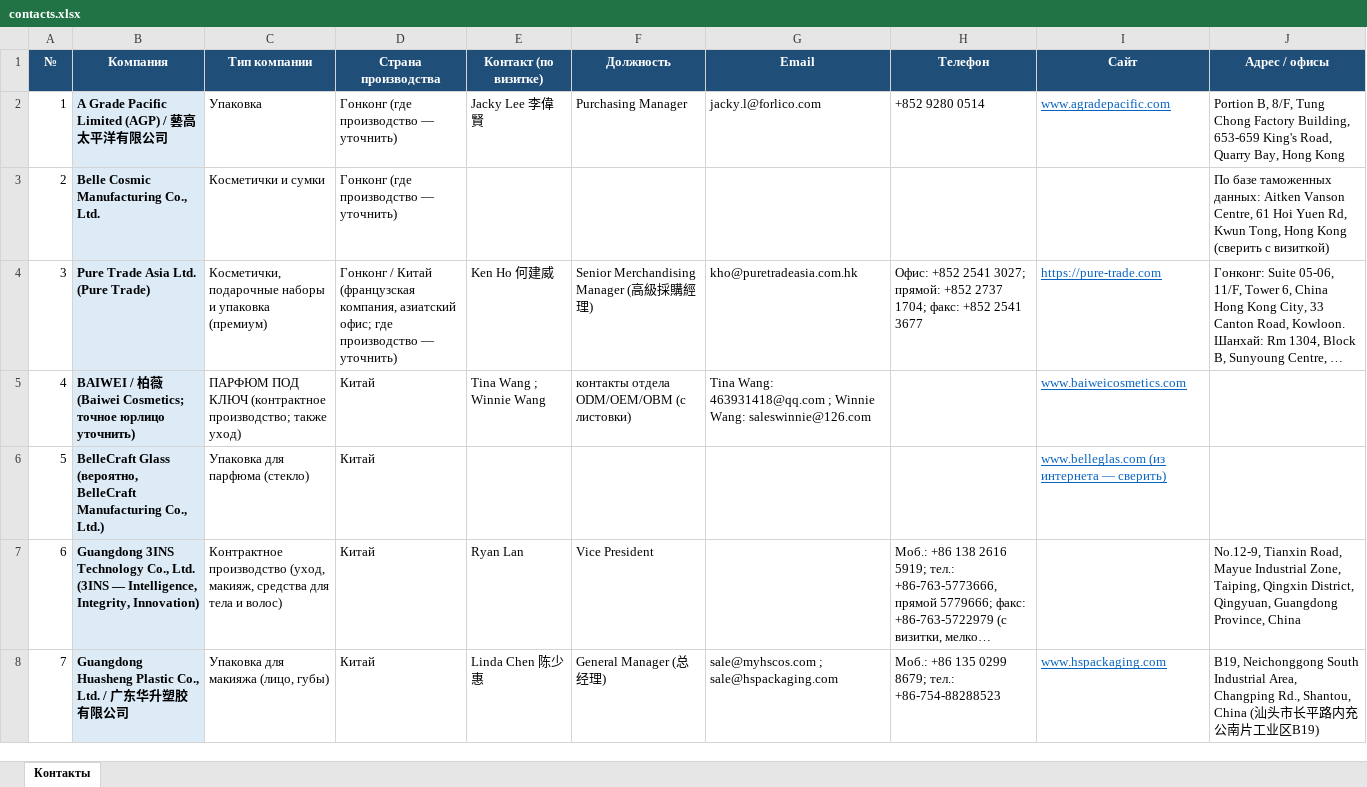
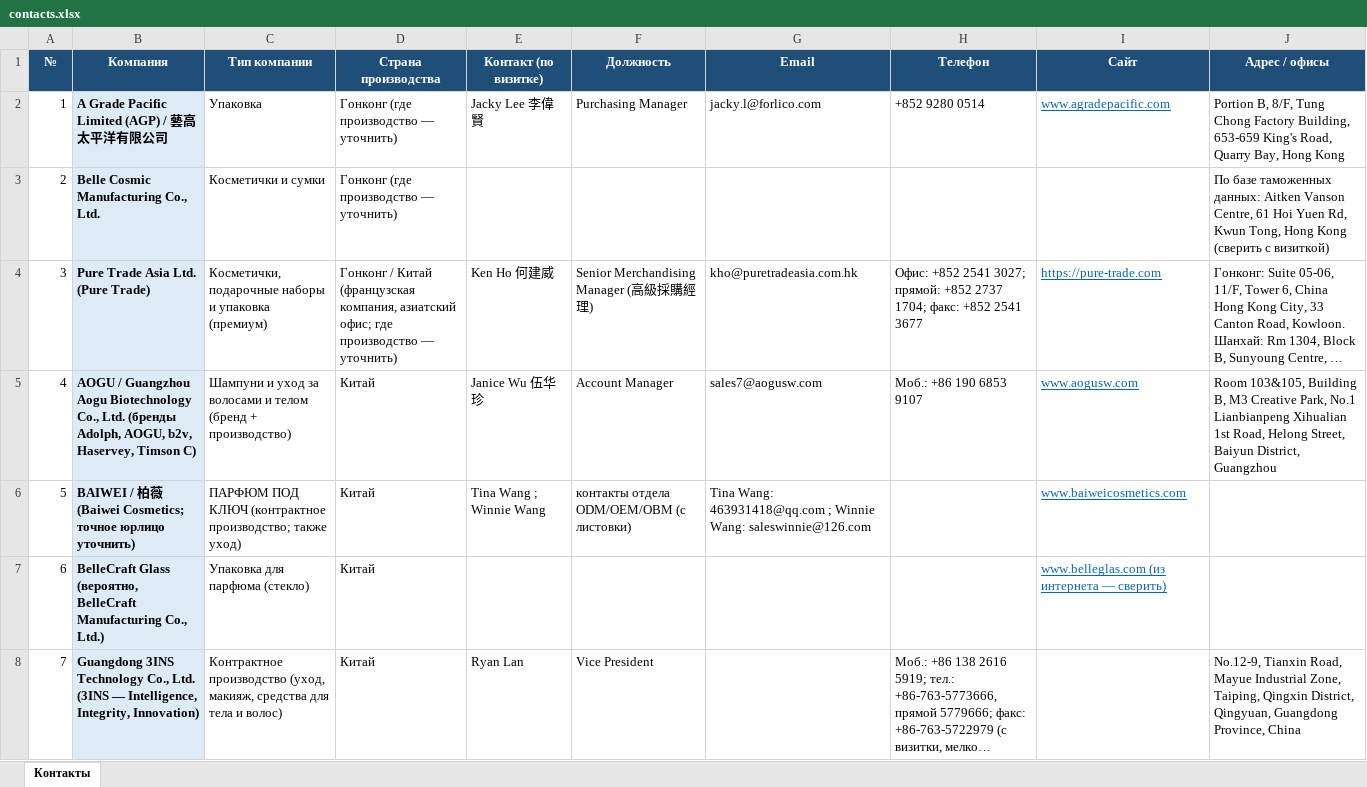
Before and after one commit to alimovpr/Claude, an Excel workbook: cosmopack-hk/contacts.xlsx, sheet Контакты, drawn as a sheet; only a part is shown; the shorter side is filled out with more unchanged rows; long unchanged cells end in …; values as stored, in another font and other column widths than the file's, no borders; addresses are those after the commit; the diff names each change by its address in the sheet, - before the commit and + after, or states it on an @@ line.

```diff
--- a/cosmopack-hk/contacts.xlsx (sheet Контакты)
+++ b/cosmopack-hk/contacts.xlsx (sheet Контакты)
+row 5: 4 | AOGU / Guangzhou Aogu Biotechnology Co., Ltd. (бренды Adolph, AOGU, b2v, Haservey, Timson C) | Шампуни и уход за волосами и телом (бренд + производство) | Китай | Janice Wu 伍华珍 | Account Manager | sales7@aogusw.com | Моб.: +86 190 6853 9107 | www.aogusw.com | Room 103&105, Building B, M3 Creative Park, No.1 Lianbianpeng Xihualian 1st Road, Helong Street, Baiyun District, Guangzhou
@@ column A (№) renumbered from row 6 down @@
```
Also changed, not shown: cosmopack-hk/day1/Cosmopack_HK_день1_контакты.xlsx, cosmopack-hk/day2/Cosmopack_HK_день2_контакты.xlsx, 12 other files.
